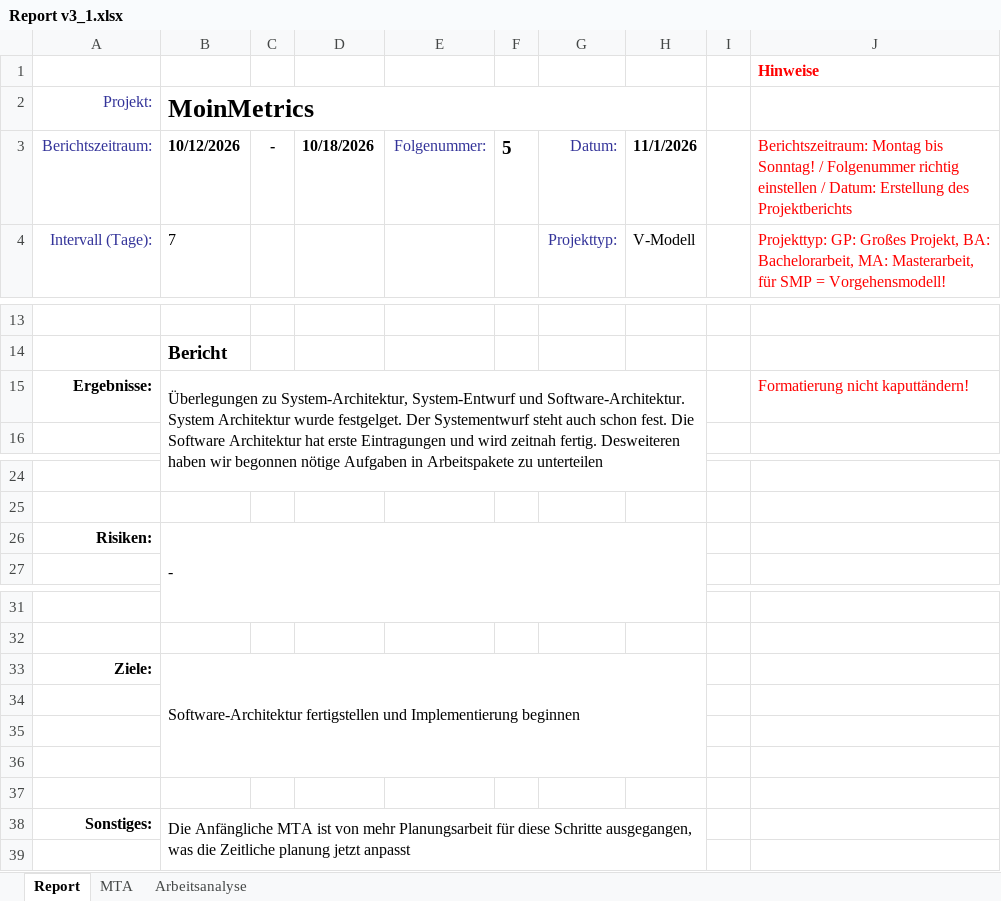
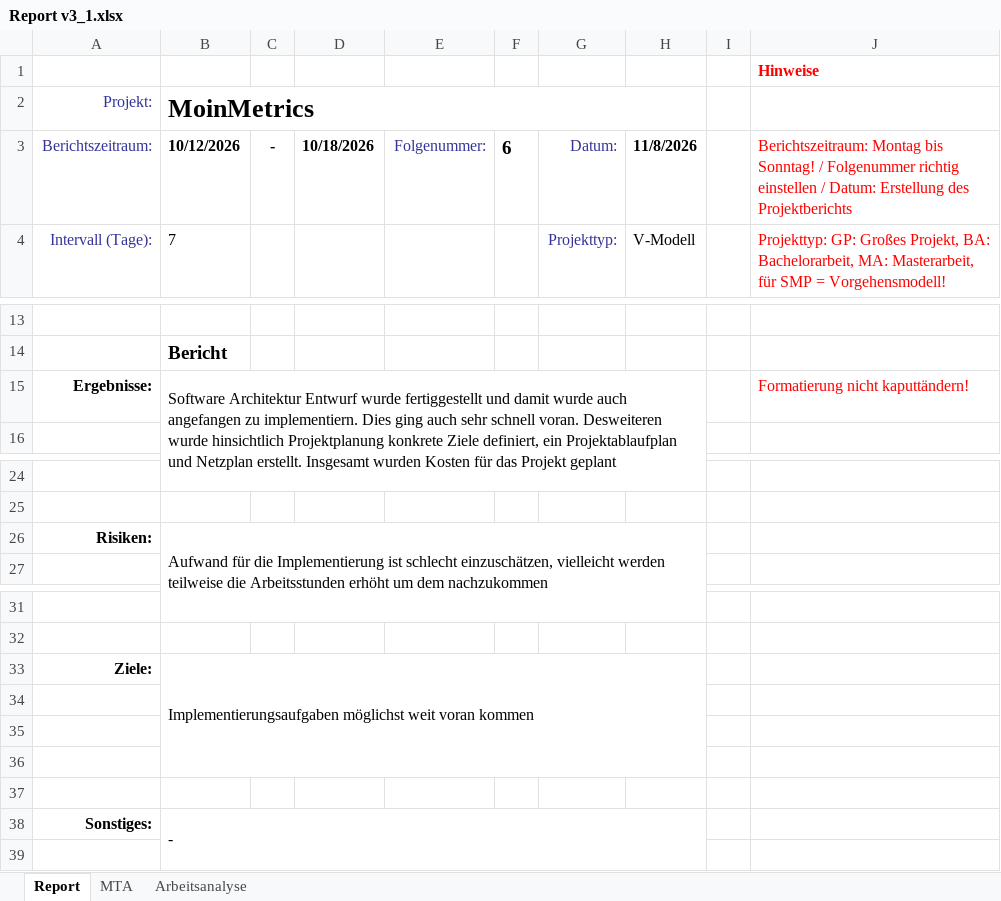
Before and after one commit to 0nikun/SPM_MoinMetrics, an Excel workbook: MoinMetrics/moodle/berichte/Report v3_1.xlsx, sheet Report, drawn as a sheet; only a part is shown, gaps mark what is left out; values as stored, in another font and other column widths than the file's, no borders; charts and pictures not drawn; the diff names each change by its address in the sheet, - before the commit and + after, or states it on an @@ line.

```diff
--- a/MoinMetrics/moodle/berichte/Report v3_1.xlsx (sheet Report)
+++ b/MoinMetrics/moodle/berichte/Report v3_1.xlsx (sheet Report)
-F3: 5
+F3: 6
-H3: 11/1/2026
+H3: 11/8/2026
-B15 (MoinMetrics): Überlegungen zu System-Architektur, System-Entwurf und Software-Architektur. System Architektur wurde festgelget. Der Systementwurf steht auch schon fest. Die Software Architektur hat erste Eintragungen und wird zeitnah fertig. Desweiteren haben wir begonnen nötige Aufgaben in Arbeitspakete zu unterteilen
+B15 (MoinMetrics): Software Architektur Entwurf wurde fertiggestellt und damit wurde auch angefangen zu implementiern. Dies ging auch sehr schnell voran. Desweiteren wurde hinsichtlich Projektplanung konkrete Ziele definiert, ein Projektablaufplan und Netzplan erstellt. Insgesamt wurden Kosten für das Projekt geplant
-B26 (MoinMetrics): -
+B26 (MoinMetrics): Aufwand für die Implementierung ist schlecht einzuschätzen, vielleicht werden teilweise die Arbeitsstunden erhöht um dem nachzukommen
-B33 (MoinMetrics): Software-Architektur fertigstellen und Implementierung beginnen
+B33 (MoinMetrics): Implementierungsaufgaben möglichst weit voran kommen
-B38 (MoinMetrics): Die Anfängliche MTA ist von mehr Planungsarbeit für diese Schritte ausgegangen, was die Zeitliche planung jetzt anpasst
+B38 (MoinMetrics): -
```
Also changed, not shown: sheet Arbeitsanalyse, sheet MTA, charts or pictures, 1 other file.
